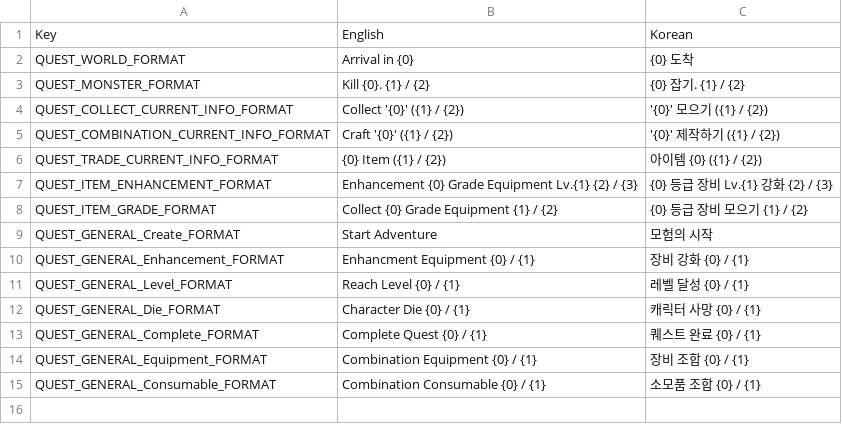
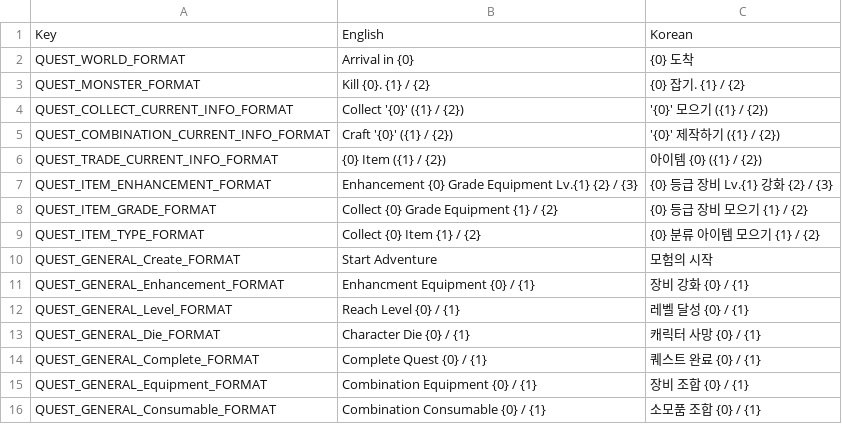
Before and after one commit to planetarium/NineChronicles, a CSV file: nekoyume/Assets/Resources/Localization/quest.csv, drawn as a sheet.

Commit message:
Implement item category quest

```diff
--- a/nekoyume/Assets/Resources/Localization/quest.csv
+++ b/nekoyume/Assets/Resources/Localization/quest.csv
@@ -8,2 +8,3 @@ QUEST_ITEM_ENHANCEMENT_FORMAT,Enhancement {0} Grade Equipment Lv.{1} {2} / {3},{
 QUEST_ITEM_GRADE_FORMAT,Collect {0} Grade Equipment {1} / {2},{0} 등급 장비 모으기 {1} / {2}
+QUEST_ITEM_TYPE_FORMAT,Collect {0} Item {1} / {2},{0} 분류 아이템 모으기 {1} / {2}
 QUEST_GENERAL_Create_FORMAT,Start Adventure,모험의 시작
```
Also changed, not shown: 12 other files.
